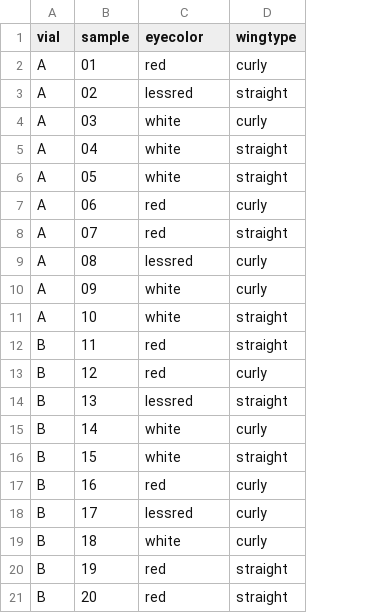
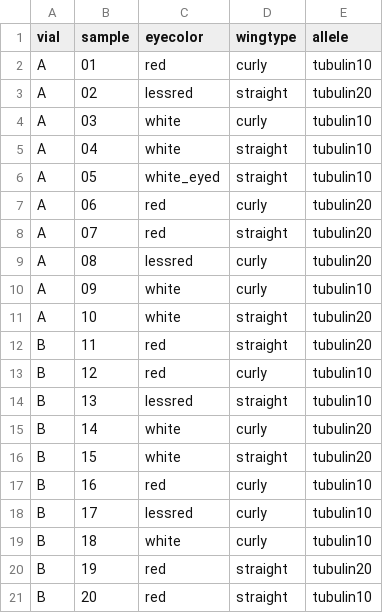
Before and after one commit to devonorourke/digitalHeap, a CSV file: testforliz.csv, drawn as a sheet; the diff names each change by its address in the sheet, - before the commit and + after, or states it on an @@ line.

Commit message:
Update testforliz.csv

```diff
--- a/testforliz.csv
+++ b/testforliz.csv
+column E (allele), rows 2-21: tubulin10 | tubulin20 | tubulin10 | tubulin10 | tubulin10 | tubulin20 | tubulin20 | tubulin20 | tubulin10 | tubulin20 | tubulin20 | tubulin10 | tubulin10 | tubulin20 | tubulin20 | tubulin10 | tubulin10 | tubulin10 | tubulin20 | tubulin10
-C6 (eyecolor): white
+C6 (eyecolor): white_eyed
```
